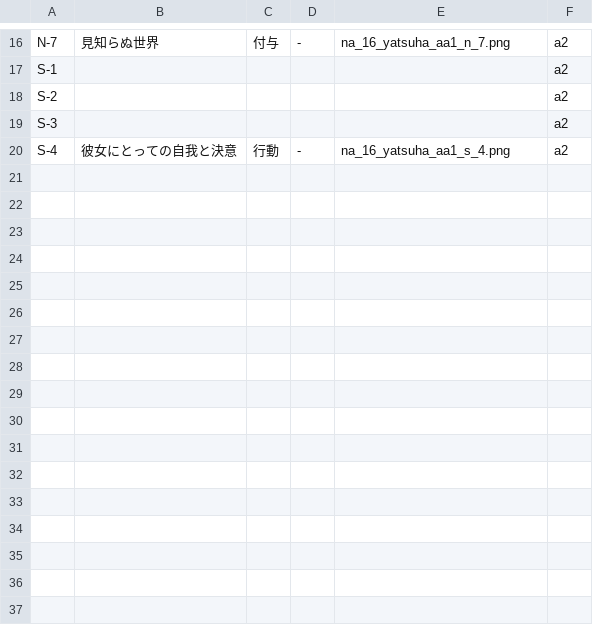
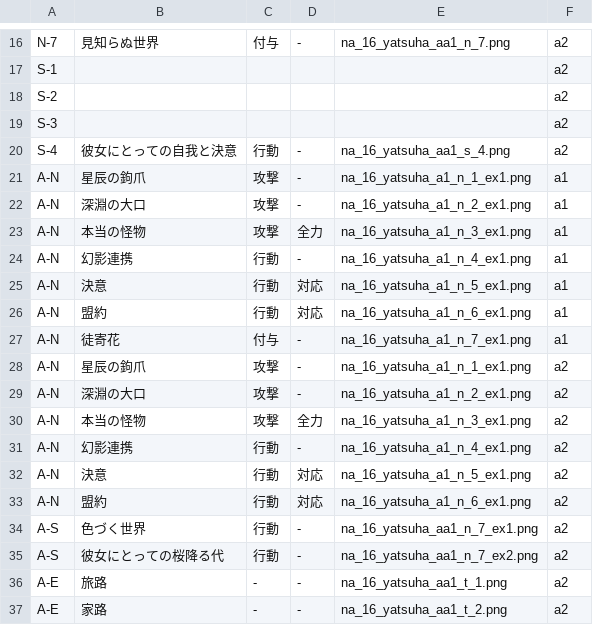
Before and after one commit to kirisakku/FuruyoniDeckManager, a CSV file: app/src/main/res/raw/yatsuha.csv, drawn as a sheet; only a part is shown, gaps mark what is left out; the diff names each change by its address in the sheet, - before the commit and + after, or states it on an @@ line.

```diff
--- a/app/src/main/res/raw/yatsuha.csv
+++ b/app/src/main/res/raw/yatsuha.csv
+row 21: A-N | 星辰の鉤爪 | 攻撃 | - | na_16_yatsuha_a1_n_1_ex1.png | a1
+row 22: A-N | 深淵の大口 | 攻撃 | - | na_16_yatsuha_a1_n_2_ex1.png | a1
+row 23: A-N | 本当の怪物 | 攻撃 | 全力 | na_16_yatsuha_a1_n_3_ex1.png | a1
+row 24: A-N | 幻影連携 | 行動 | - | na_16_yatsuha_a1_n_4_ex1.png | a1
+row 25: A-N | 決意 | 行動 | 対応 | na_16_yatsuha_a1_n_5_ex1.png | a1
+row 26: A-N | 盟約 | 行動 | 対応 | na_16_yatsuha_a1_n_6_ex1.png | a1
+row 27: A-N | 徒寄花 | 付与 | - | na_16_yatsuha_a1_n_7_ex1.png | a1
+row 28: A-N | 星辰の鉤爪 | 攻撃 | - | na_16_yatsuha_a1_n_1_ex1.png | a2
+row 29: A-N | 深淵の大口 | 攻撃 | - | na_16_yatsuha_a1_n_2_ex1.png | a2
+row 30: A-N | 本当の怪物 | 攻撃 | 全力 | na_16_yatsuha_a1_n_3_ex1.png | a2
+row 31: A-N | 幻影連携 | 行動 | - | na_16_yatsuha_a1_n_4_ex1.png | a2
+row 32: A-N | 決意 | 行動 | 対応 | na_16_yatsuha_a1_n_5_ex1.png | a2
+row 33: A-N | 盟約 | 行動 | 対応 | na_16_yatsuha_a1_n_6_ex1.png | a2
+row 34: A-S | 色づく世界 | 行動 | - | na_16_yatsuha_aa1_n_7_ex1.png | a2
+row 35: A-S | 彼女にとっての桜降る代 | 行動 | - | na_16_yatsuha_aa1_n_7_ex2.png | a2
+row 36: A-E | 旅路 | - | - | na_16_yatsuha_aa1_t_1.png | a2
+row 37: A-E | 家路 | - | - | na_16_yatsuha_aa1_t_2.png | a2
```
Also changed, not shown: app/src/main/res/raw/chikage.csv, app/src/main/res/raw/honoka.csv, 23 other files.
